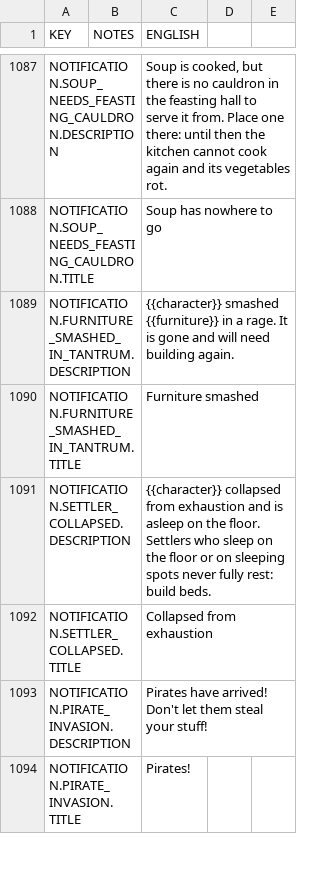
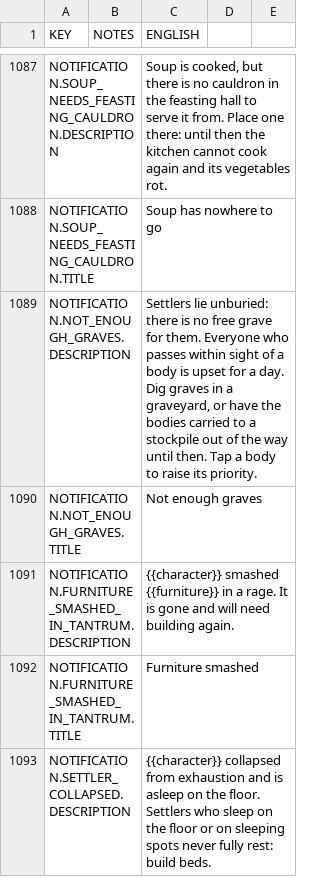
Before and after one commit to udarmolota/deephall, a CSV file: core/mods/base/translations/translations.csv, drawn as a sheet; only a part is shown, gaps mark what is left out; the shorter side is filled out with more unchanged rows; the diff names each change by its address in the sheet, - before the commit and + after, or states it on an @@ line.

```diff
--- a/core/mods/base/translations/translations.csv
+++ b/core/mods/base/translations/translations.csv
+row 1089: NOTIFICATION.NOT_ENOUGH_GRAVES.DESCRIPTION |  | Settlers lie unburied: there is no free grave for them. Everyone who passes within sight of a body is upset for a day. Dig graves in a graveyard, or have the bodies carried to a stockpile out of the way until then. Tap a body to raise its priority.
+row 1090: NOTIFICATION.NOT_ENOUGH_GRAVES.TITLE |  | Not enough graves
```
Also changed, not shown: core/mods/Community Translations/translations/russian.csv, 4 other files.
